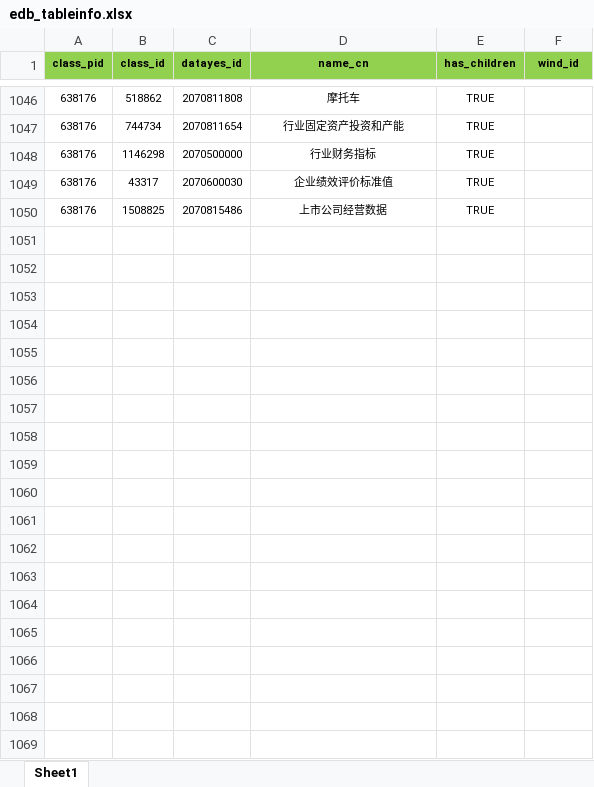
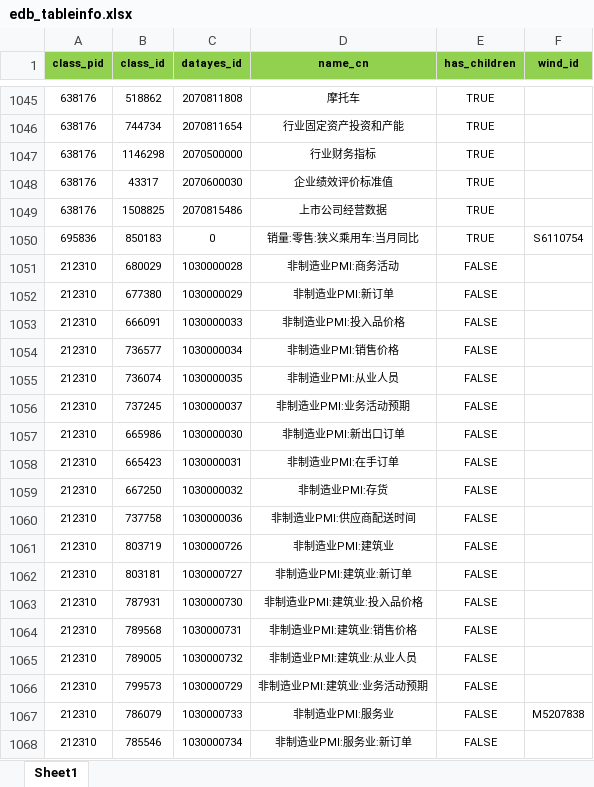
Before and after one commit to wanhanwan/Packages, an Excel workbook: FactorLib/resource/edb_tableinfo.xlsx, sheet Sheet1, drawn as a sheet; only a part is shown, gaps mark what is left out; values as stored, in another font and other column widths than the file's, no borders; the diff covers the shown part only; the diff names each change by its address in the sheet, - before the commit and + after, or states it on an @@ line.

```diff
--- a/FactorLib/resource/edb_tableinfo.xlsx (sheet Sheet1)
+++ b/FactorLib/resource/edb_tableinfo.xlsx (sheet Sheet1)
+row 1050: 695836 | 850183 | 0 | 销量:零售:狭义乘用车:当月同比 | TRUE | S6110754
+row 1051: 212310 | 680029 | 1030000028 | 非制造业PMI:商务活动 | FALSE
+row 1052: 212310 | 677380 | 1030000029 | 非制造业PMI:新订单 | FALSE
+row 1053: 212310 | 666091 | 1030000033 | 非制造业PMI:投入品价格 | FALSE
+row 1054: 212310 | 736577 | 1030000034 | 非制造业PMI:销售价格 | FALSE
+row 1055: 212310 | 736074 | 1030000035 | 非制造业PMI:从业人员 | FALSE
+row 1056: 212310 | 737245 | 1030000037 | 非制造业PMI:业务活动预期 | FALSE
+row 1057: 212310 | 665986 | 1030000030 | 非制造业PMI:新出口订单 | FALSE
+row 1058: 212310 | 665423 | 1030000031 | 非制造业PMI:在手订单 | FALSE
+row 1059: 212310 | 667250 | 1030000032 | 非制造业PMI:存货 | FALSE
+row 1060: 212310 | 737758 | 1030000036 | 非制造业PMI:供应商配送时间 | FALSE
+row 1061: 212310 | 803719 | 1030000726 | 非制造业PMI:建筑业 | FALSE
+row 1062: 212310 | 803181 | 1030000727 | 非制造业PMI:建筑业:新订单 | FALSE
+row 1063: 212310 | 787931 | 1030000730 | 非制造业PMI:建筑业:投入品价格 | FALSE
+row 1064: 212310 | 789568 | 1030000731 | 非制造业PMI:建筑业:销售价格 | FALSE
+row 1065: 212310 | 789005 | 1030000732 | 非制造业PMI:建筑业:从业人员 | FALSE
+row 1066: 212310 | 799573 | 1030000729 | 非制造业PMI:建筑业:业务活动预期 | FALSE
+row 1067: 212310 | 786079 | 1030000733 | 非制造业PMI:服务业 | FALSE | M5207838
+row 1068: 212310 | 785546 | 1030000734 | 非制造业PMI:服务业:新订单 | FALSE
```
Also changed, not shown: 227 added rows, 1 removed row, 5 edited cells and cell formats elsewhere in this sheet, 16 other files.
